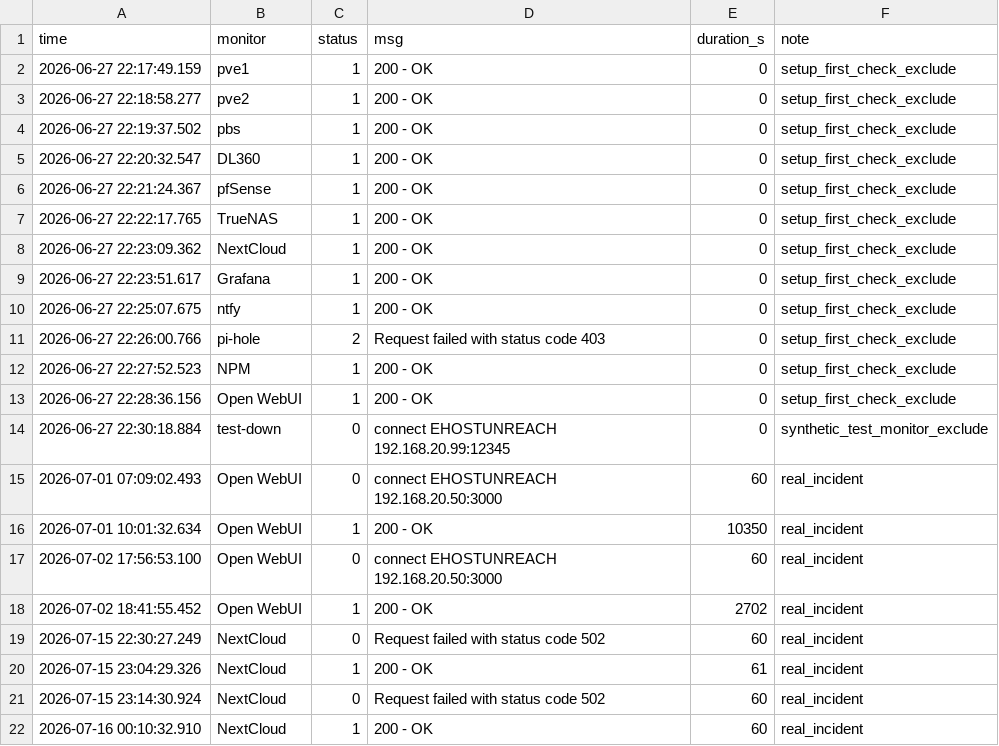
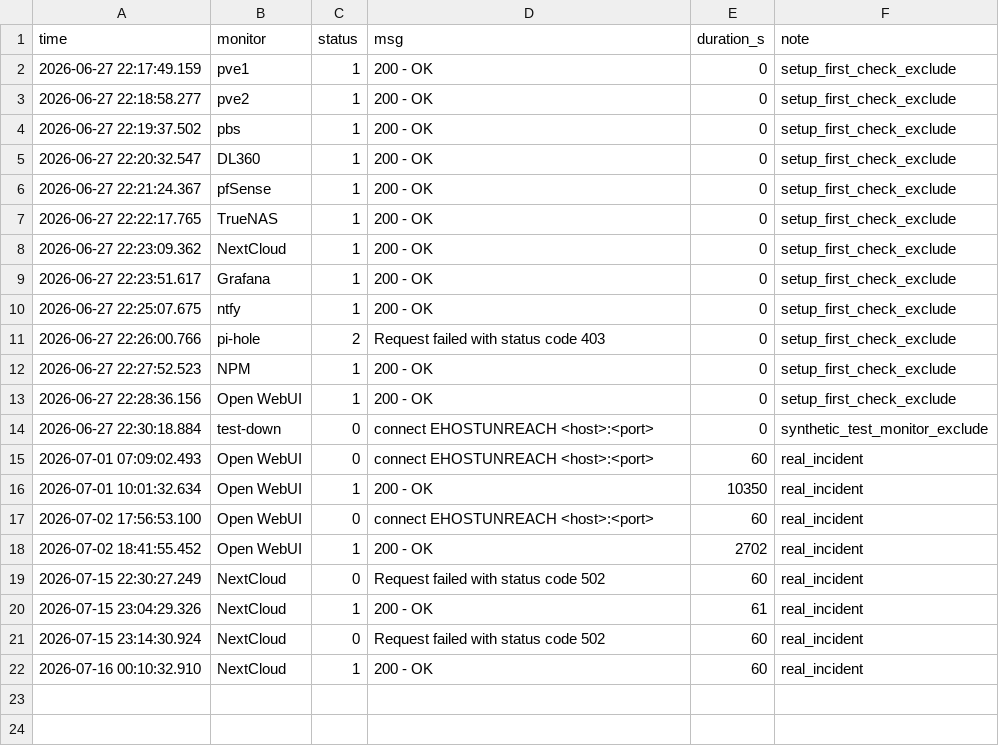
Before and after one commit to gsharko/multitier-lab-alerting, a CSV file: data-raw/l1_uptimekuma_important.csv, drawn as a sheet.

```diff
--- a/data-raw/l1_uptimekuma_important.csv
+++ b/data-raw/l1_uptimekuma_important.csv
@@ -13,6 +13,6 @@ time,monitor,status,msg,duration_s,note
 2026-06-27 22:28:36.156,Open WebUI,1,200 - OK,0,setup_first_check_exclude
-2026-06-27 22:30:18.884,test-down,0,connect EHOSTUNREACH 192.168.20.99:12345,0,synthetic_test_monitor_exclude
-2026-07-01 07:09:02.493,Open WebUI,0,connect EHOSTUNREACH 192.168.20.50:3000,60,real_incident
+2026-06-27 22:30:18.884,test-down,0,connect EHOSTUNREACH <host>:<port>,0,synthetic_test_monitor_exclude
+2026-07-01 07:09:02.493,Open WebUI,0,connect EHOSTUNREACH <host>:<port>,60,real_incident
 2026-07-01 10:01:32.634,Open WebUI,1,200 - OK,10350,real_incident
-2026-07-02 17:56:53.100,Open WebUI,0,connect EHOSTUNREACH 192.168.20.50:3000,60,real_incident
+2026-07-02 17:56:53.100,Open WebUI,0,connect EHOSTUNREACH <host>:<port>,60,real_incident
 2026-07-02 18:41:55.452,Open WebUI,1,200 - OK,2702,real_incident
```
Also changed, not shown: 11 other files.
